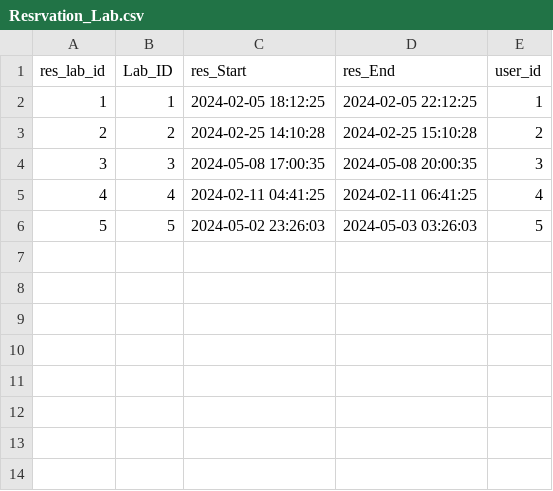
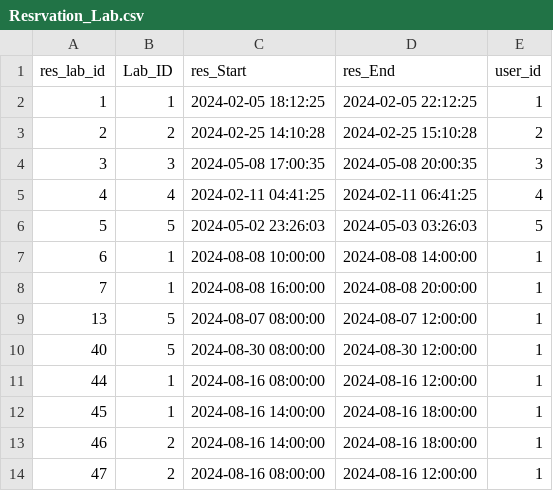
Before and after one commit to BenBobMed/LabApp, a CSV file: exported_tables/Resrvation_Lab.csv, drawn as a sheet.

```diff
--- a/exported_tables/Resrvation_Lab.csv
+++ b/exported_tables/Resrvation_Lab.csv
@@ -6 +6,9 @@ res_lab_id,Lab_ID,res_Start,res_End,user_id
 5,5,2024-05-02 23:26:03,2024-05-03 03:26:03,5
+6,1,2024-08-08 10:00:00,2024-08-08 14:00:00,1
+7,1,2024-08-08 16:00:00,2024-08-08 20:00:00,1
+13,5,2024-08-07 08:00:00,2024-08-07 12:00:00,1
+40,5,2024-08-30 08:00:00,2024-08-30 12:00:00,1
+44,1,2024-08-16 08:00:00,2024-08-16 12:00:00,1
+45,1,2024-08-16 14:00:00,2024-08-16 18:00:00,1
+46,2,2024-08-16 14:00:00,2024-08-16 18:00:00,1
+47,2,2024-08-16 08:00:00,2024-08-16 12:00:00,1
```
Also changed, not shown: exported_tables/Mat.csv, exported_tables/data.csv, 8 other files.
